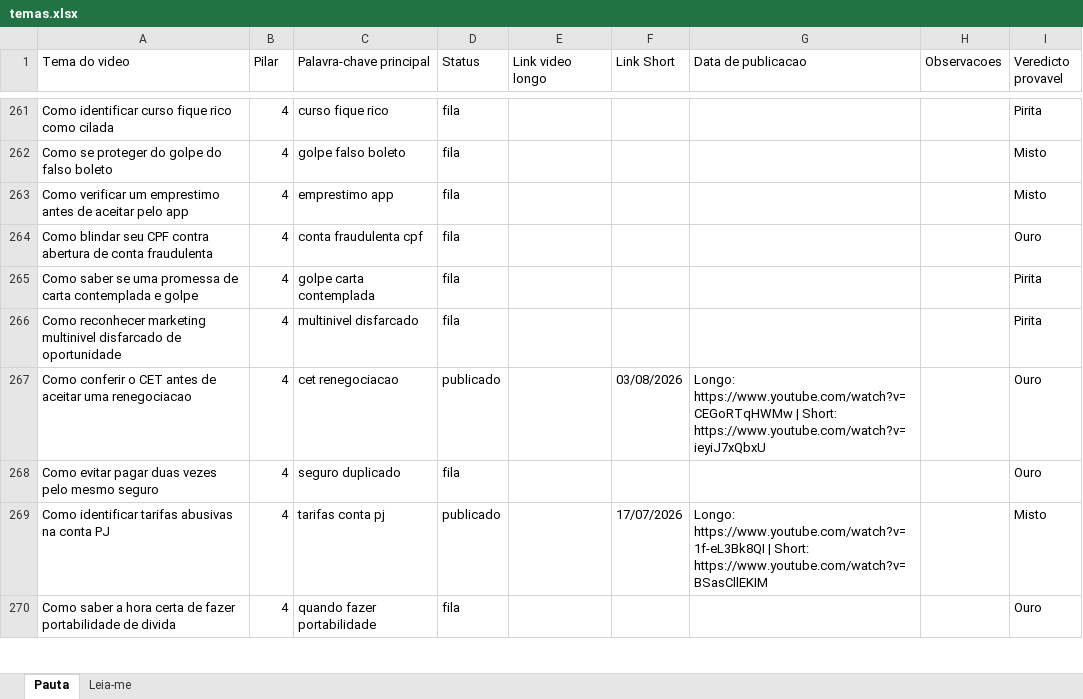
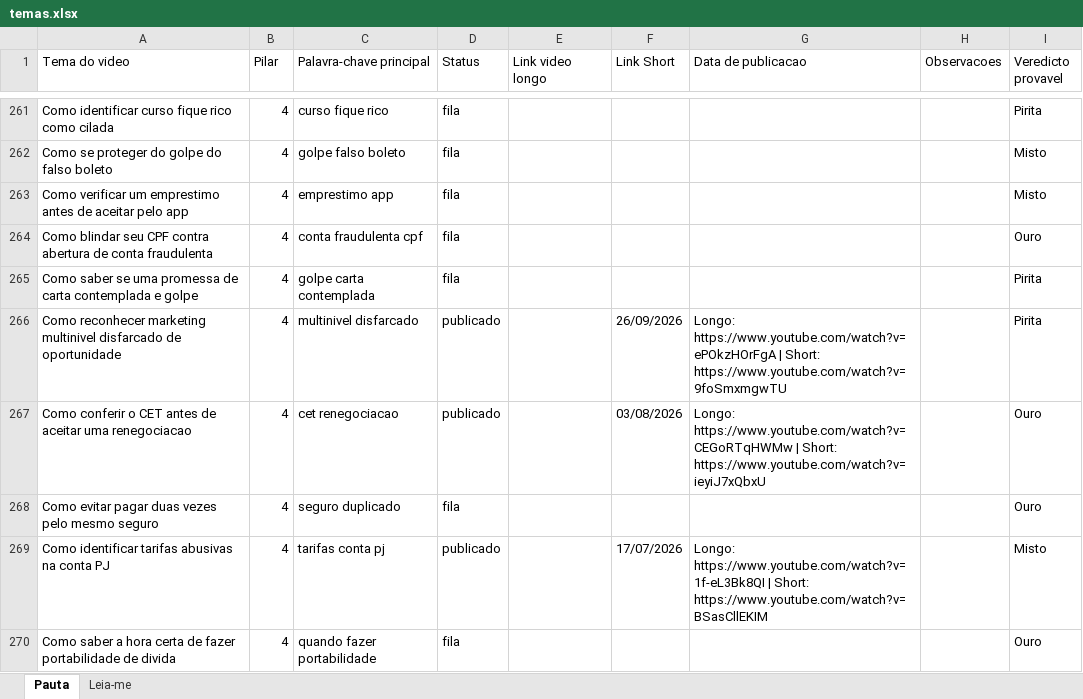
Before and after one commit to wilianjanez/CanalOuroDeTolo, an Excel workbook: temas/temas.xlsx, sheet Pauta, drawn as a sheet; only a part is shown, gaps mark what is left out; values as stored, in another font and other column widths than the file's, no borders; the diff names each change by its address in the sheet, - before the commit and + after, or states it on an @@ line.

```diff
--- a/temas/temas.xlsx (sheet Pauta)
+++ b/temas/temas.xlsx (sheet Pauta)
-D266 (Status): fila
+D266 (Status): publicado
-F266 (Link Short): (empty)
+F266 (Link Short): 26/09/2026
-G266 (Data de publicacao): (empty)
+G266 (Data de publicacao): Longo: https://www.youtube.com/watch?v=ePOkzHOrFgA | Short: https://www.youtube.com/watch?v=9foSmxmgwTU
```
